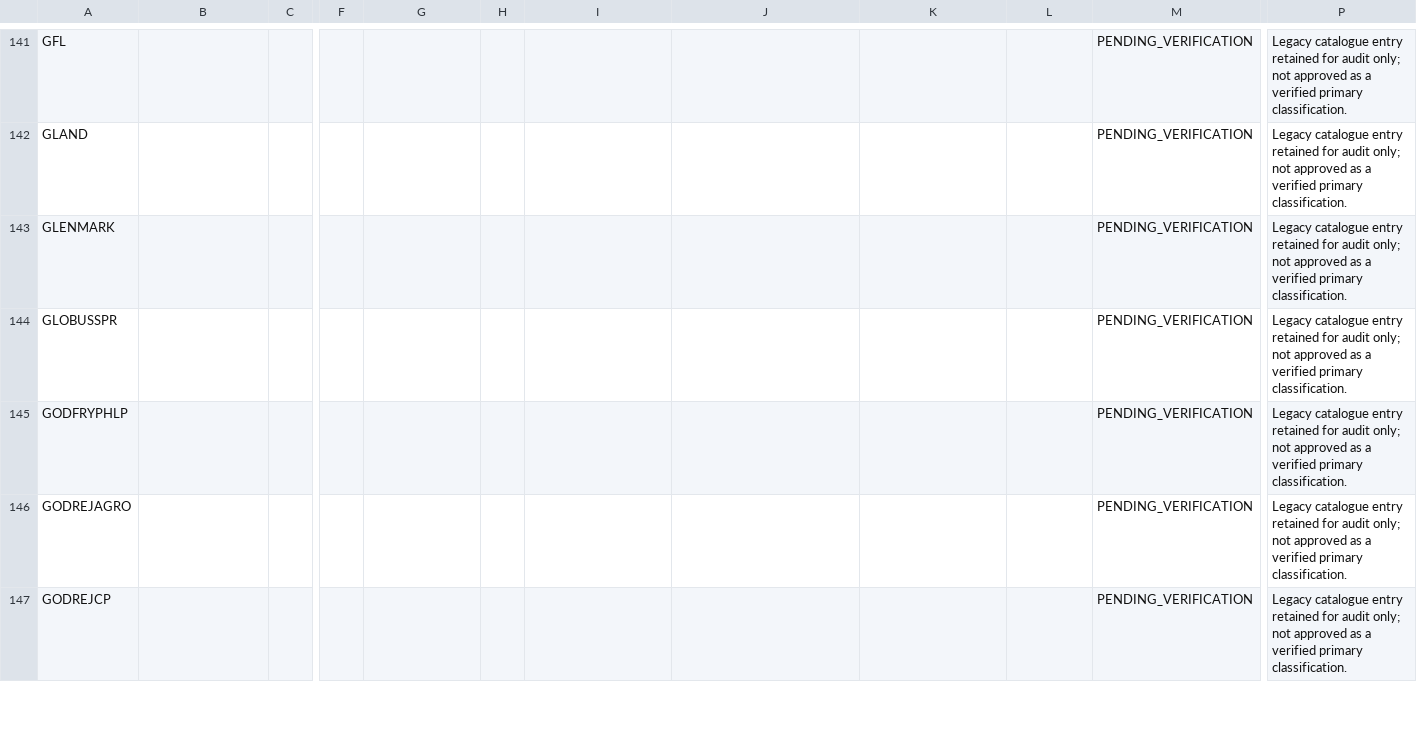
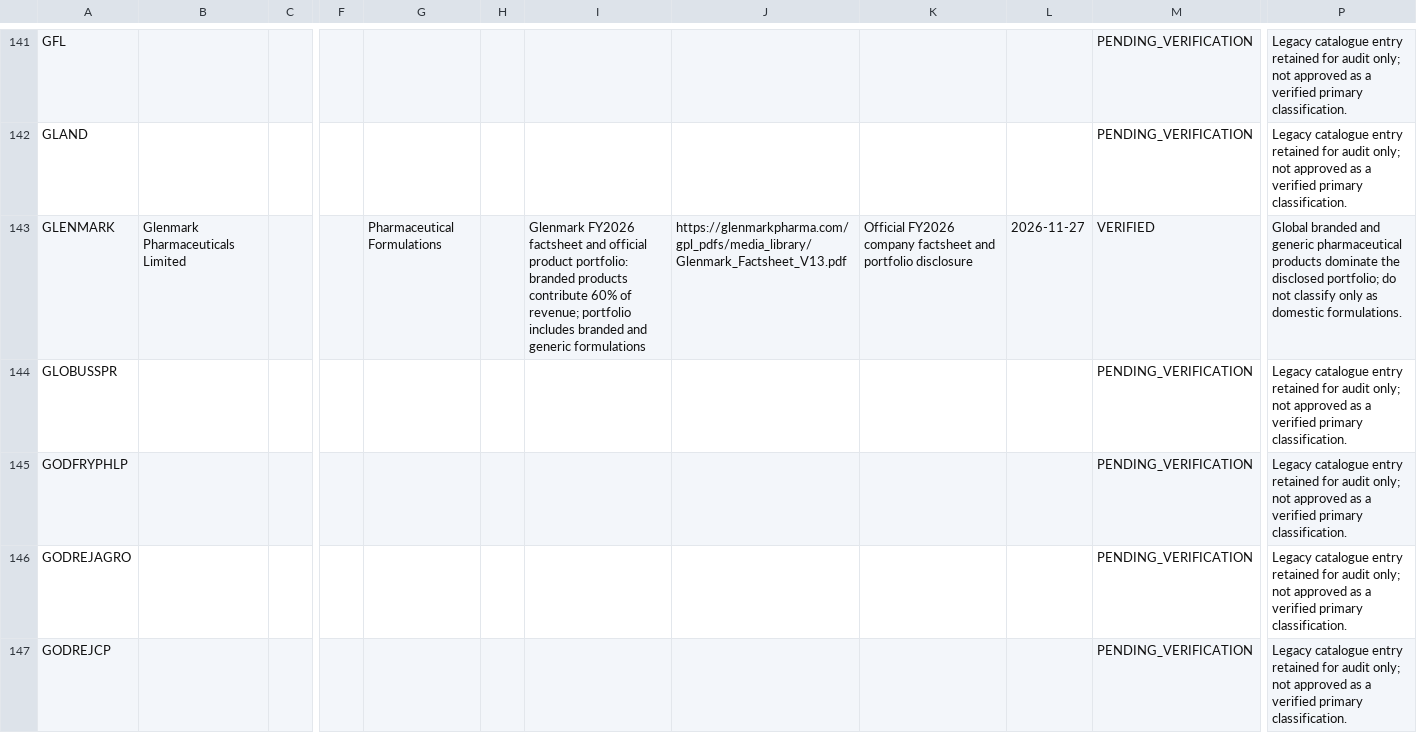
Before and after one commit to powertrader-frontpage/MARKET-UPDATES, a CSV file: data/stock_classification_master.csv, drawn as a sheet; only a part is shown, gaps mark what is left out; the diff covers the shown part only; the diff names each change by its address in the sheet, - before the commit and + after, or states it on an @@ line.

Commit message:
Verify Lupin and Glenmark primary formulation classifications

```diff
--- a/data/stock_classification_master.csv
+++ b/data/stock_classification_master.csv
-B143: (empty)
+B143: Glenmark Pharmaceuticals Limited
-G143: (empty)
+G143: Pharmaceutical Formulations
-I143: (empty)
+I143: Glenmark FY2026 factsheet and official product portfolio: branded products contribute 60% of revenue; portfolio includes branded and generic formulations
-J143: (empty)
+J143: https://glenmarkpharma.com/gpl_pdfs/media_library/Glenmark_Factsheet_V13.pdf
-K143: (empty)
+K143: Official FY2026 company factsheet and portfolio disclosure
-L143: (empty)
+L143: 2026-11-27
-M143: PENDING_VERIFICATION
+M143: VERIFIED
-P143: Legacy catalogue entry retained for audit only; not approved as a verified primary classification.
+P143: Global branded and generic pharmaceutical products dominate the disclosed portfolio; do not classify only as domestic formulations.
```
Also changed, not shown: 9 edited cells elsewhere in this file.
